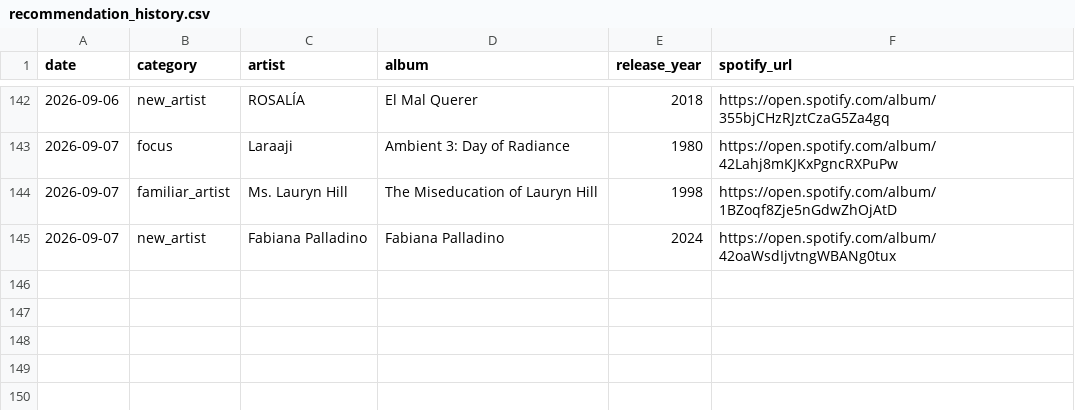
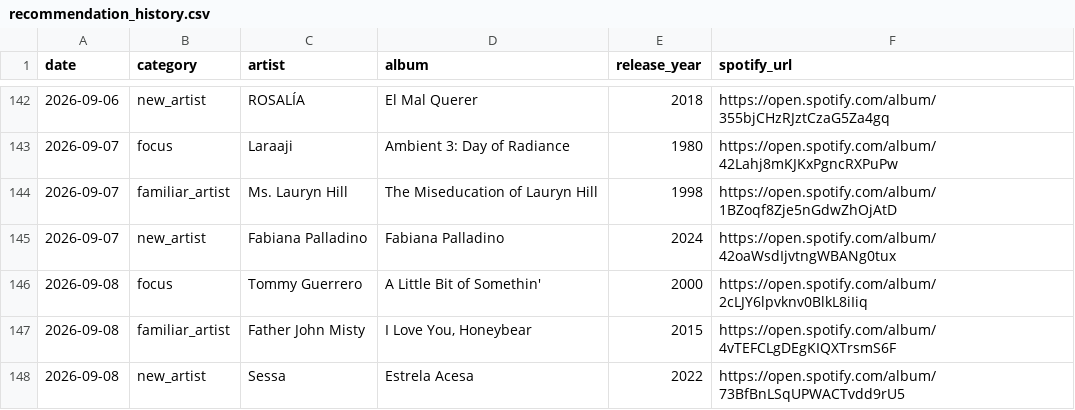
Before and after one commit to mschachner/ultrafilter, a CSV file: recommendation_history.csv, drawn as a sheet; only a part is shown, gaps mark what is left out.

```diff
--- a/recommendation_history.csv
+++ b/recommendation_history.csv
@@ -145 +145,4 @@ date,category,artist,album,release_year,spotify_url
 2026-09-07,new_artist,Fabiana Palladino,Fabiana Palladino,2024,https://open.spotify.com/album/42oaWsdIjvtngWBANg0tux
+2026-09-08,focus,Tommy Guerrero,A Little Bit of Somethin',2000,https://open.spotify.com/album/2cLJY6lpvknv0BlkL8iIiq
+2026-09-08,familiar_artist,Father John Misty,"I Love You, Honeybear",2015,https://open.spotify.com/album/4vTEFCLgDEgKIQXTrsmS6F
+2026-09-08,new_artist,Sessa,Estrela Acesa,2022,https://open.spotify.com/album/73BfBnLSqUPWACTvdd9rU5
```
Also changed, not shown: 1 other file.
